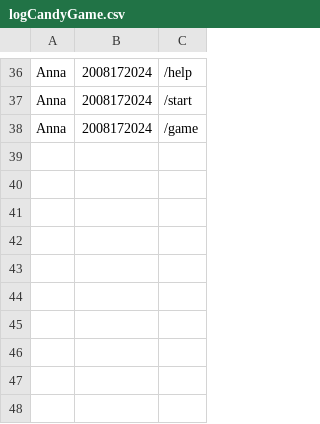
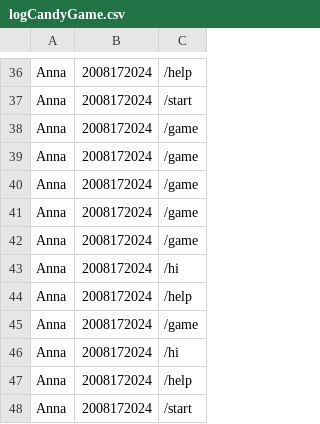
Before and after one commit to Karp999/learning-Python, a CSV file: Homework/hw10_/logCandyGame.csv, drawn as a sheet; only a part is shown, gaps mark what is left out; the diff names each change by its address in the sheet, - before the commit and + after, or states it on an @@ line.

```diff
--- a/Homework/hw10_/logCandyGame.csv
+++ b/Homework/hw10_/logCandyGame.csv
+row 39: Anna | 2008172024 | /game
+row 40: Anna | 2008172024 | /game
+row 41: Anna | 2008172024 | /game
+row 42: Anna | 2008172024 | /game
+row 43: Anna | 2008172024 | /hi
+row 44: Anna | 2008172024 | /help
+row 45: Anna | 2008172024 | /game
+row 46: Anna | 2008172024 | /hi
+row 47: Anna | 2008172024 | /help
+row 48: Anna | 2008172024 | /start
```
Also changed, not shown: 1 other file.
